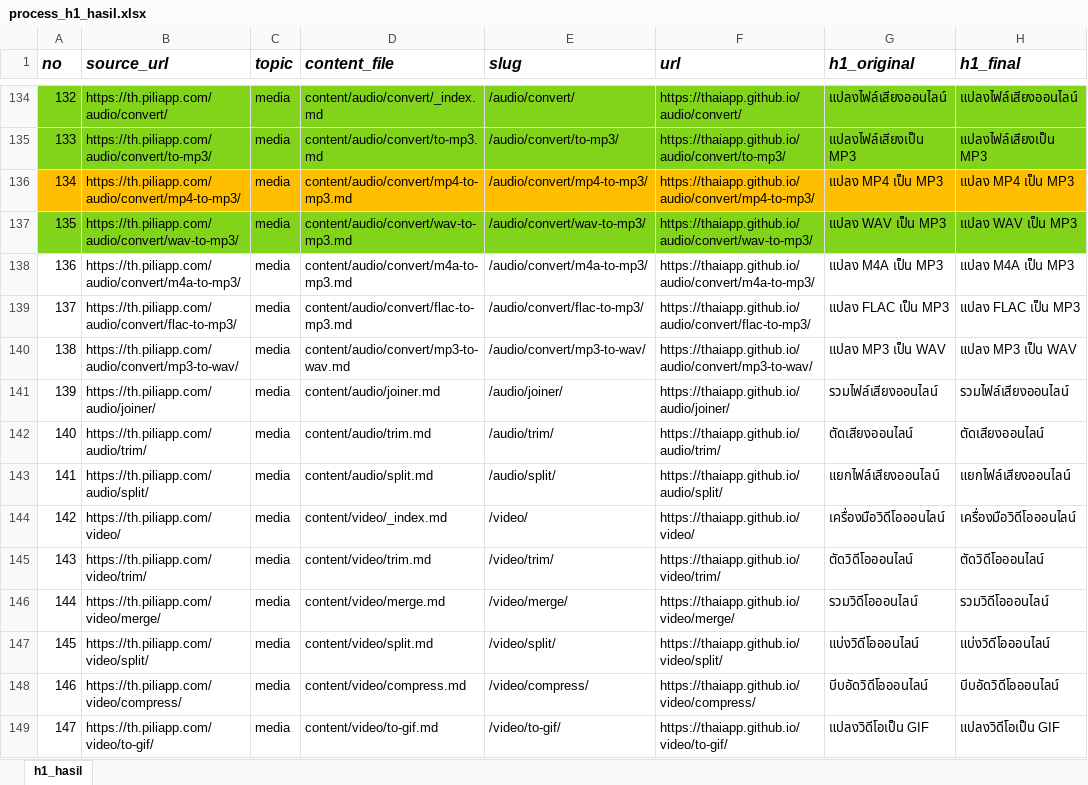
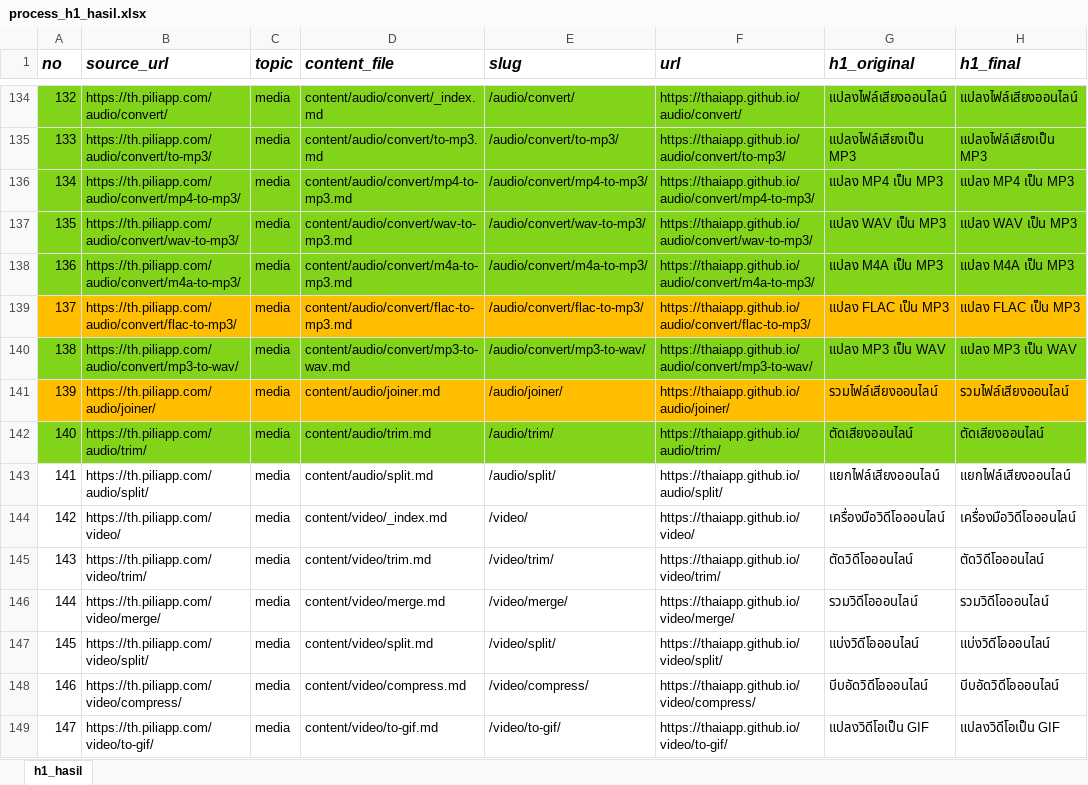
Before and after one commit to thaiapp/thaiapp.github.io, an Excel workbook: process_h1_hasil.xlsx, sheet h1_hasil, drawn as a sheet; only a part is shown, gaps mark what is left out; values as stored, in another font and other column widths than the file's, no borders; the diff names each change by its address in the sheet, - before the commit and + after, or states it on an @@ line.

```diff
--- a/process_h1_hasil.xlsx (sheet h1_hasil)
+++ b/process_h1_hasil.xlsx (sheet h1_hasil)
-A136:H136 fill: #FFBF00
+A136:H136 fill: #81D41A
-A138:H138 fill: none
+A138:H138 fill: #81D41A
-A139:H139 fill: none
+A139:H139 fill: #FFBF00
-A140:H140 fill: none
+A140:H140 fill: #81D41A
-A141:H141 fill: none
+A141:H141 fill: #FFBF00
-A142:H142 fill: none
+A142:H142 fill: #81D41A
```
Also changed, not shown: 6 other files.
